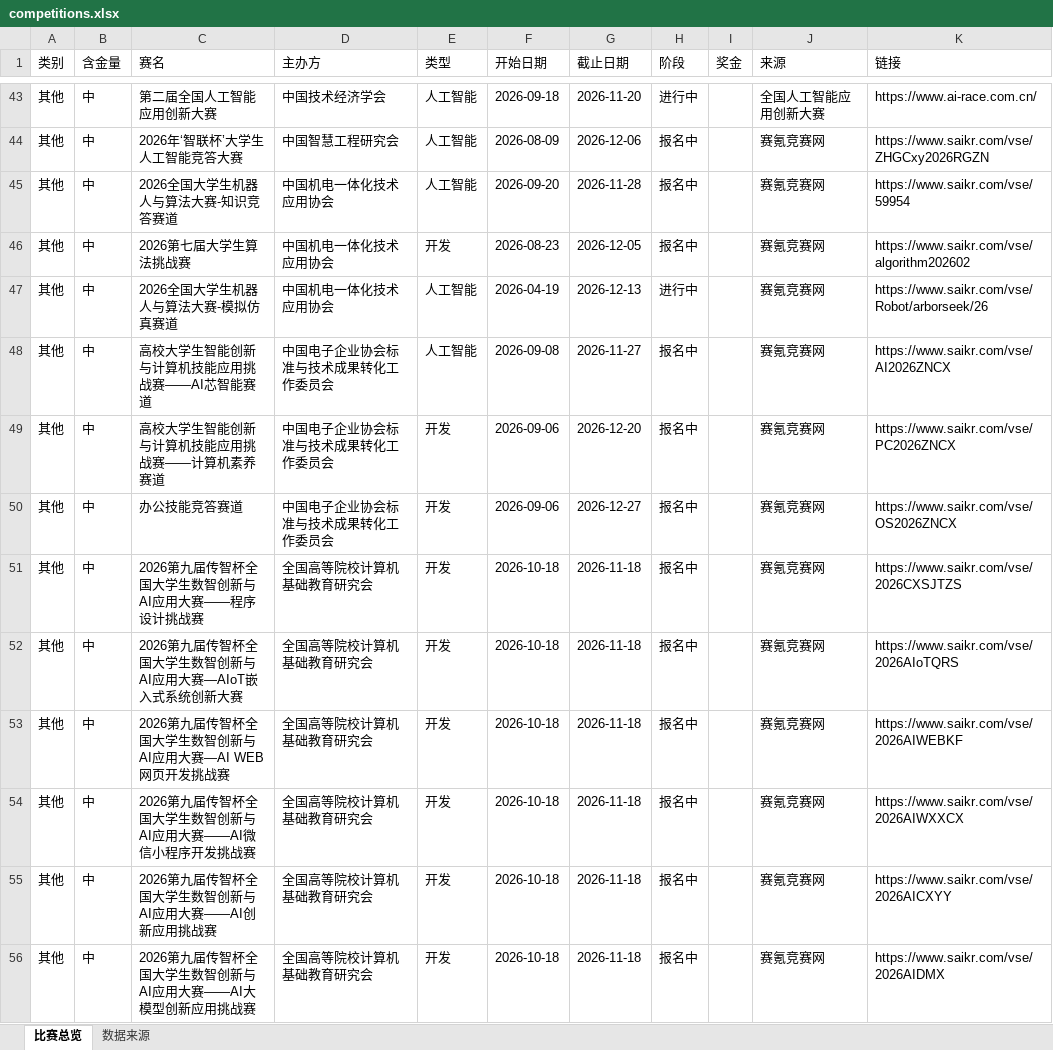
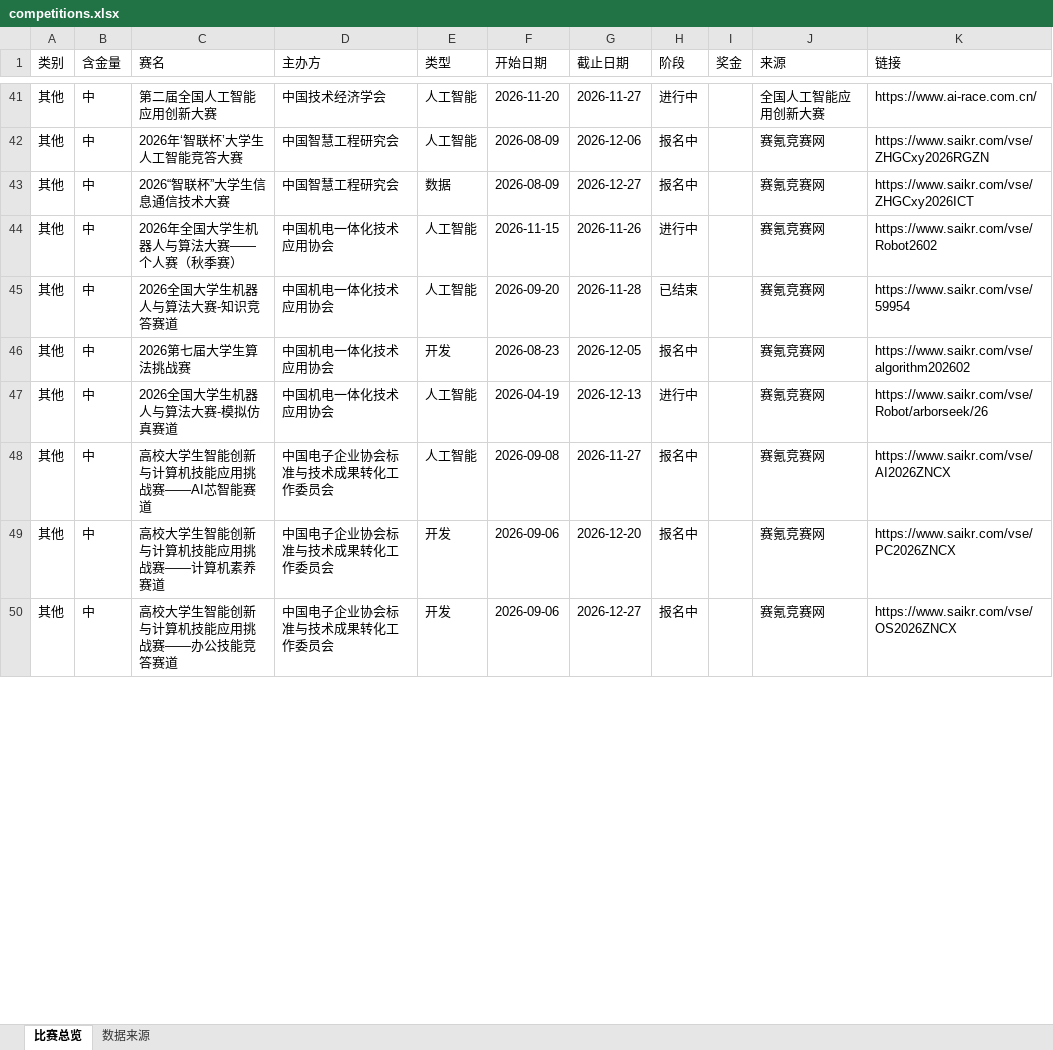
Before and after one commit to ArchaicRam/competition-radar, an Excel workbook: data/competitions.xlsx, sheet 比赛总览, drawn as a sheet; only a part is shown, gaps mark what is left out; values as stored, in another font and other column widths than the file's, no cell formats; removed rows and columns are numbered as before the commit, all else as after; the diff covers the shown part only; the diff names each change by its address in the sheet, - before the commit and + after, or states it on an @@ line.

```diff
--- a/data/competitions.xlsx (sheet 比赛总览)
+++ b/data/competitions.xlsx (sheet 比赛总览)
-F41 (开始日期): 2026-09-18
+F41 (开始日期): 2026-11-20
-G41 (截止日期): 2026-11-20
+G41 (截止日期): 2026-11-27
+row 43: 其他 | 中 | 2026“智联杯”大学生信息通信技术大赛 | 中国智慧工程研究会 | 数据 | 2026-08-09 | 2026-12-27 | 报名中 |  | 赛氪竞赛网 | https://www.saikr.com/vse/ZHGCxy2026ICT
+row 44: 其他 | 中 | 2026年全国大学生机器人与算法大赛——个人赛（秋季赛） | 中国机电一体化技术应用协会 | 人工智能 | 2026-11-15 | 2026-11-26 | 进行中 |  | 赛氪竞赛网 | https://www.saikr.com/vse/Robot2602
-H45 (阶段): 报名中
+H45 (阶段): 已结束
-C50 (赛名): 办公技能竞答赛道
+C50 (赛名): 高校大学生智能创新与计算机技能应用挑战赛——办公技能竞答赛道
-row 51: 其他 | 中 | 2026第九届传智杯全国大学生数智创新与AI应用大赛——程序设计挑战赛 | 全国高等院校计算机基础教育研究会 | 开发 | 2026-10-18 | 2026-11-18 | 报名中 |  | 赛氪竞赛网 | https://www.saikr.com/vse/2026CXSJTZS
-row 52: 其他 | 中 | 2026第九届传智杯全国大学生数智创新与AI应用大赛—AIoT嵌入式系统创新大赛 | 全国高等院校计算机基础教育研究会 | 开发 | 2026-10-18 | 2026-11-18 | 报名中 |  | 赛氪竞赛网 | https://www.saikr.com/vse/2026AIoTQRS
-row 53: 其他 | 中 | 2026第九届传智杯全国大学生数智创新与AI应用大赛—AI WEB网页开发挑战赛 | 全国高等院校计算机基础教育研究会 | 开发 | 2026-10-18 | 2026-11-18 | 报名中 |  | 赛氪竞赛网 | https://www.saikr.com/vse/2026AIWEBKF
-row 54: 其他 | 中 | 2026第九届传智杯全国大学生数智创新与AI应用大赛——AI微信小程序开发挑战赛 | 全国高等院校计算机基础教育研究会 | 开发 | 2026-10-18 | 2026-11-18 | 报名中 |  | 赛氪竞赛网 | https://www.saikr.com/vse/2026AIWXXCX
-row 55: 其他 | 中 | 2026第九届传智杯全国大学生数智创新与AI应用大赛——AI创新应用挑战赛 | 全国高等院校计算机基础教育研究会 | 开发 | 2026-10-18 | 2026-11-18 | 报名中 |  | 赛氪竞赛网 | https://www.saikr.com/vse/2026AICXYY
-row 56: 其他 | 中 | 2026第九届传智杯全国大学生数智创新与AI应用大赛——AI大模型创新应用挑战赛 | 全国高等院校计算机基础教育研究会 | 开发 | 2026-10-18 | 2026-11-18 | 报名中 |  | 赛氪竞赛网 | https://www.saikr.com/vse/2026AIDMX
```
Also changed, not shown: 17 added rows, 20 removed rows and 34 edited cells elsewhere in this sheet, sheet 数据来源, cell formats, 2 other files.
